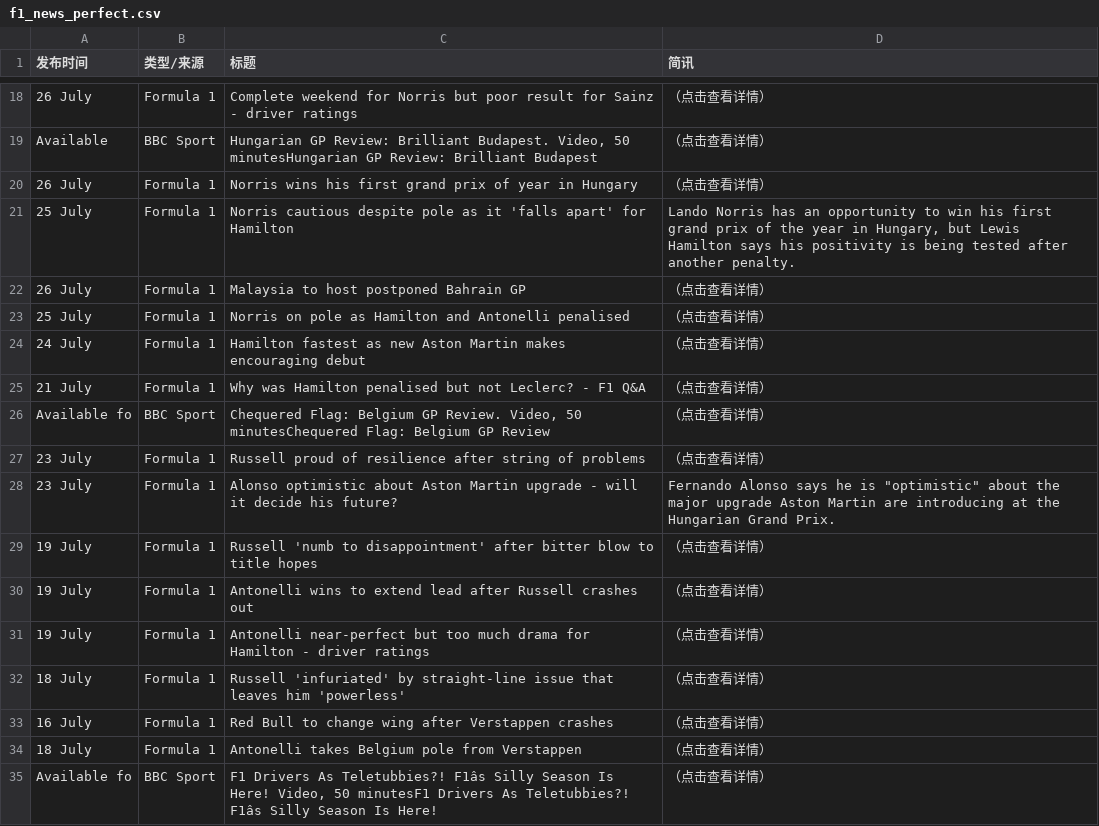
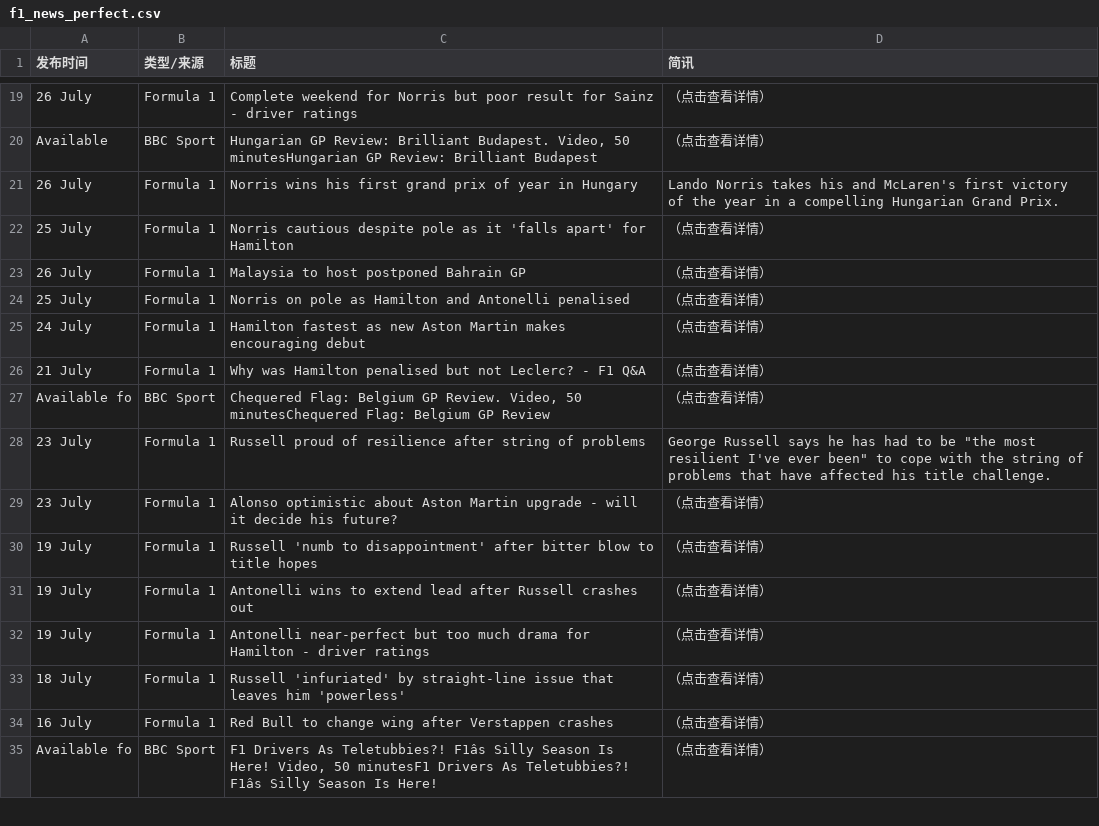
Before and after one commit to 202704948-design/bbc-f1-scraper, a CSV file: f1_news_perfect.csv, drawn as a sheet; only a part is shown, gaps mark what is left out; removed rows and columns are numbered as before the commit, all else as after; the diff covers the shown part only; the diff names each change by its address in the sheet, - before the commit and + after, or states it on an @@ line.

```diff
--- a/f1_news_perfect.csv
+++ b/f1_news_perfect.csv
-D21 (简讯): （点击查看详情）
+D21 (简讯): Lando Norris takes his and McLaren's first victory of the year in a compelling Hungarian Grand Prix.
-D22 (简讯): Lando Norris has an opportunity to win his first grand prix of the year in Hungary, but Lewis Hamilton says his positivity is being tested after another penalty.
+D22 (简讯): （点击查看详情）
-D28 (简讯): （点击查看详情）
+D28 (简讯): George Russell says he has had to be "the most resilient I've ever been" to cope with the string of problems that have affected his title challenge.
-D29 (简讯): Fernando Alonso says he is "optimistic" about the major upgrade Aston Martin are introducing at the Hungarian Grand Prix.
+D29 (简讯): （点击查看详情）
-row 34: 18 July | Formula 1 | Antonelli takes Belgium pole from Verstappen | （点击查看详情）
```
Also changed, not shown: 5 added rows, 4 removed rows and 10 edited cells elsewhere in this file.
